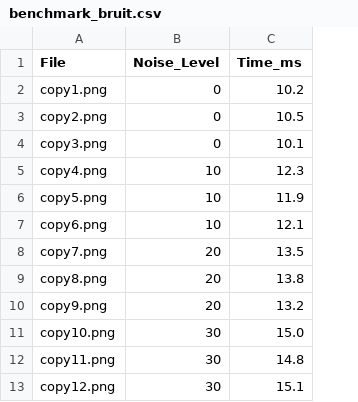
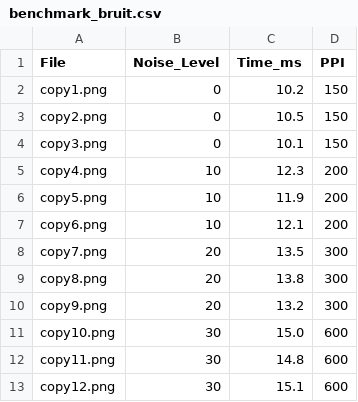
Before and after one commit to hekzam/markers-eval-25, a CSV file: stats-analysis/benchmark_bruit.csv, drawn as a sheet; the diff names each change by its address in the sheet, - before the commit and + after, or states it on an @@ line.

```diff
--- a/stats-analysis/benchmark_bruit.csv
+++ b/stats-analysis/benchmark_bruit.csv
+column D (PPI), rows 2-13: 150 | 150 | 150 | 200 | 200 | 200 | 300 | 300 | 300 | 600 | 600 | 600
```
Also changed, not shown: 1 other file.
